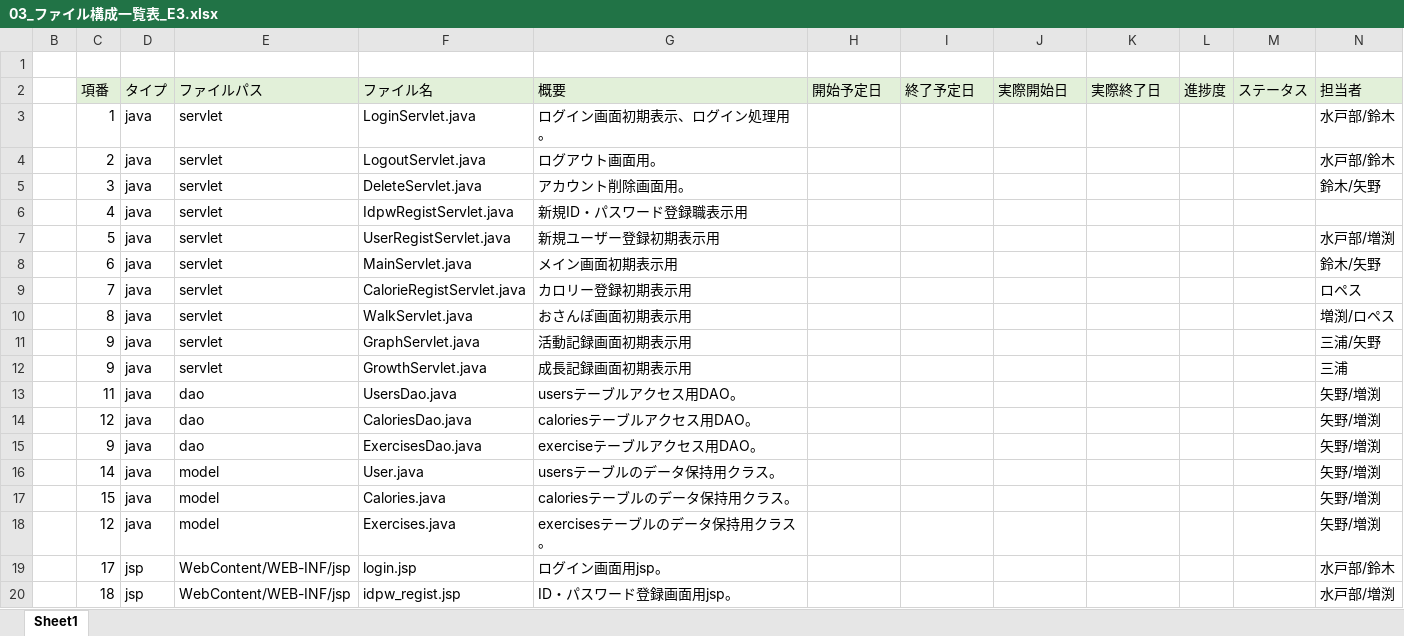
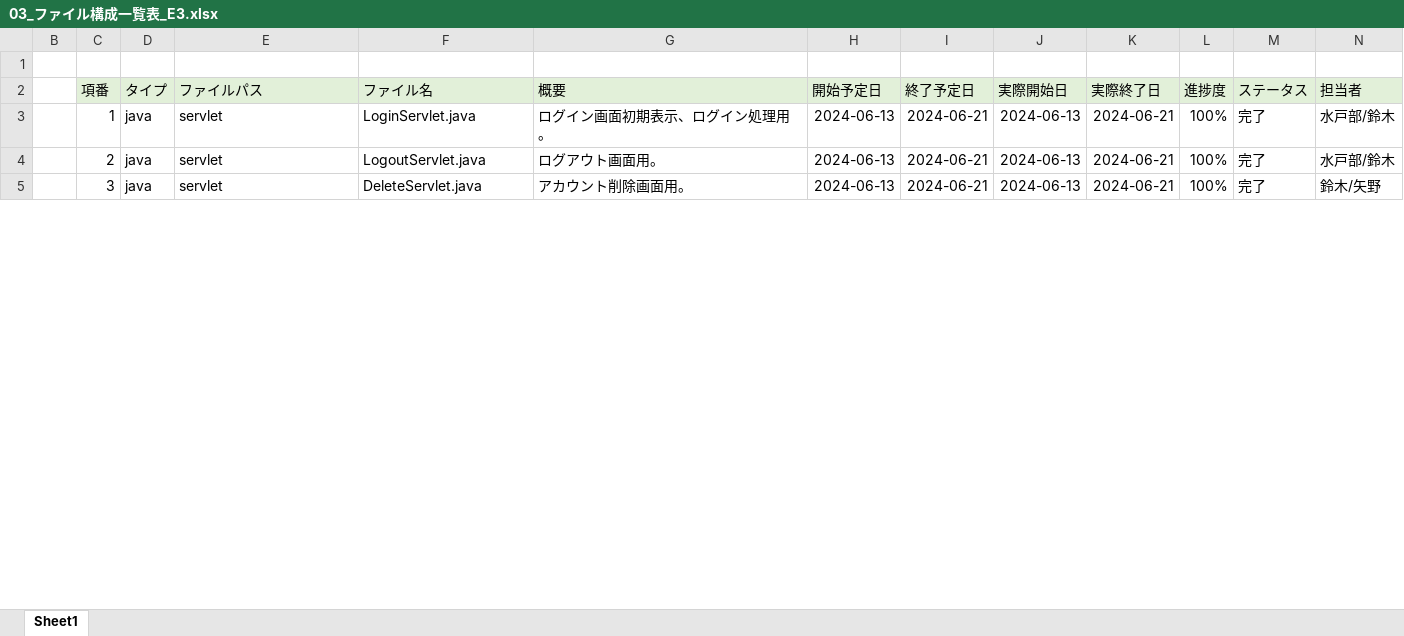
Before and after one commit to plusdojo2024/E3, an Excel workbook: doc/内部設計/03_ファイル構成一覧表_E3.xlsx, sheet Sheet1, drawn as a sheet; only a part is shown; values as stored, in another font and other column widths than the file's, no borders; removed rows and columns are numbered as before the commit, all else as after; the diff covers the shown part only; the diff names each change by its address in the sheet, - before the commit and + after, or states it on an @@ line.

```diff
--- a/doc/内部設計/03_ファイル構成一覧表_E3.xlsx (sheet Sheet1)
+++ b/doc/内部設計/03_ファイル構成一覧表_E3.xlsx (sheet Sheet1)
-H3:H5 (開始予定日): (empty)
+H3:H5 (開始予定日): 2024-06-13
-I3:I5 (終了予定日): (empty)
+I3:I5 (終了予定日): 2024-06-21
-J3:J5 (実際開始日): (empty)
+J3:J5 (実際開始日): 2024-06-13
-K3:K5 (実際終了日): (empty)
+K3:K5 (実際終了日): 2024-06-21
-L3:L5 (進捗度): (empty)
+L3:L5 (進捗度): 100%
-M3:M5 (ステータス): (empty)
+M3:M5 (ステータス): 完了
-row 6:  | 4 | java | servlet | IdpwRegistServlet.java | 新規ID・パスワード登録職表示用
-row 7:  | 5 | java | servlet | UserRegistServlet.java | 新規ユーザー登録初期表示用 |  |  |  |  |  |  | 水戸部/増渕
-row 8:  | 6 | java | servlet | MainServlet.java | メイン画面初期表示用 |  |  |  |  |  |  | 鈴木/矢野
-row 9:  | 7 | java | servlet | CalorieRegistServlet.java | カロリー登録初期表示用 |  |  |  |  |  |  | ロペス
-row 10:  | 8 | java | servlet | WalkServlet.java | おさんぽ画面初期表示用 |  |  |  |  |  |  | 増渕/ロペス
-row 11:  | 9 | java | servlet | GraphServlet.java | 活動記録画面初期表示用 |  |  |  |  |  |  | 三浦/矢野
-row 12:  | 9 | java | servlet | GrowthServlet.java | 成長記録画面初期表示用 |  |  |  |  |  |  | 三浦
-row 13:  | 11 | java | dao | UsersDao.java | usersテーブルアクセス用DAO。 |  |  |  |  |  |  | 矢野/増渕
-row 14:  | 12 | java | dao | CaloriesDao.java | caloriesテーブルアクセス用DAO。 |  |  |  |  |  |  | 矢野/増渕
-row 15:  | 9 | java | dao | ExercisesDao.java | exerciseテーブルアクセス用DAO。 |  |  |  |  |  |  | 矢野/増渕
-row 16:  | 14 | java | model | User.java | usersテーブルのデータ保持用クラス。 |  |  |  |  |  |  | 矢野/増渕
-row 17:  | 15 | java | model | Calories.java | caloriesテーブルのデータ保持用クラス。 |  |  |  |  |  |  | 矢野/増渕
-row 18:  | 12 | java | model | Exercises.java | exercisesテーブルのデータ保持用クラス。 |  |  |  |  |  |  | 矢野/増渕
-row 19:  | 17 | jsp | WebContent/WEB-INF/jsp | login.jsp | ログイン画面用jsp。 |  |  |  |  |  |  | 水戸部/鈴木
-row 20:  | 18 | jsp | WebContent/WEB-INF/jsp | idpw_regist.jsp | ID・パスワード登録画面用jsp。 |  |  |  |  |  |  | 水戸部/増渕
```
Also changed, not shown: 38 added rows and 23 removed rows elsewhere in this sheet, 8 other files.
